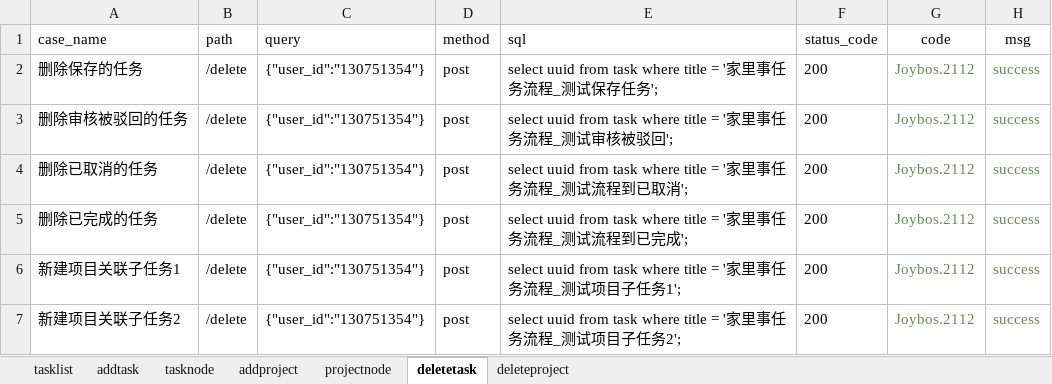
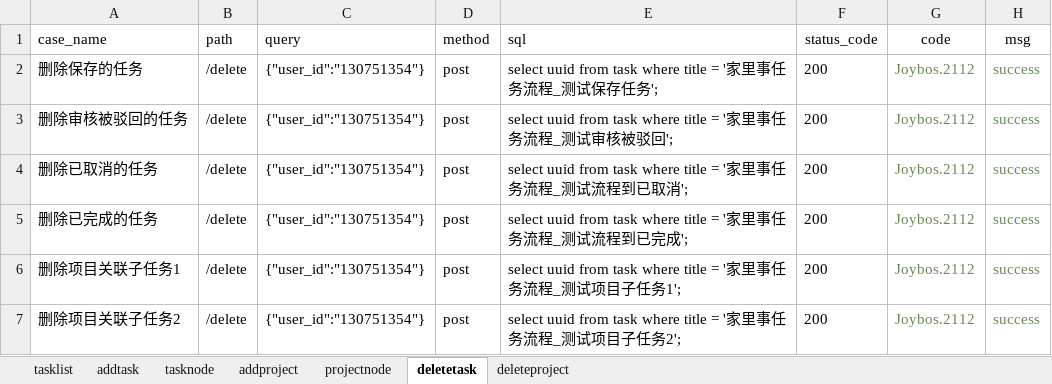
Before and after one commit to yongkanggao/jbs_jls, an Excel workbook: testFile/case/case.xlsx, sheet deletetask, drawn as a sheet; values as stored, in another font and other column widths than the file's, no borders; the diff names each change by its address in the sheet, - before the commit and + after, or states it on an @@ line.

```diff
--- a/testFile/case/case.xlsx (sheet deletetask)
+++ b/testFile/case/case.xlsx (sheet deletetask)
-A6 (case_name): 新建项目关联子任务1
+A6 (case_name): 删除项目关联子任务1
-A7 (case_name): 新建项目关联子任务2
+A7 (case_name): 删除项目关联子任务2
```
Also changed, not shown: sheet projectnode, sheet tasknode, sheet deleteproject, 7 other files.
